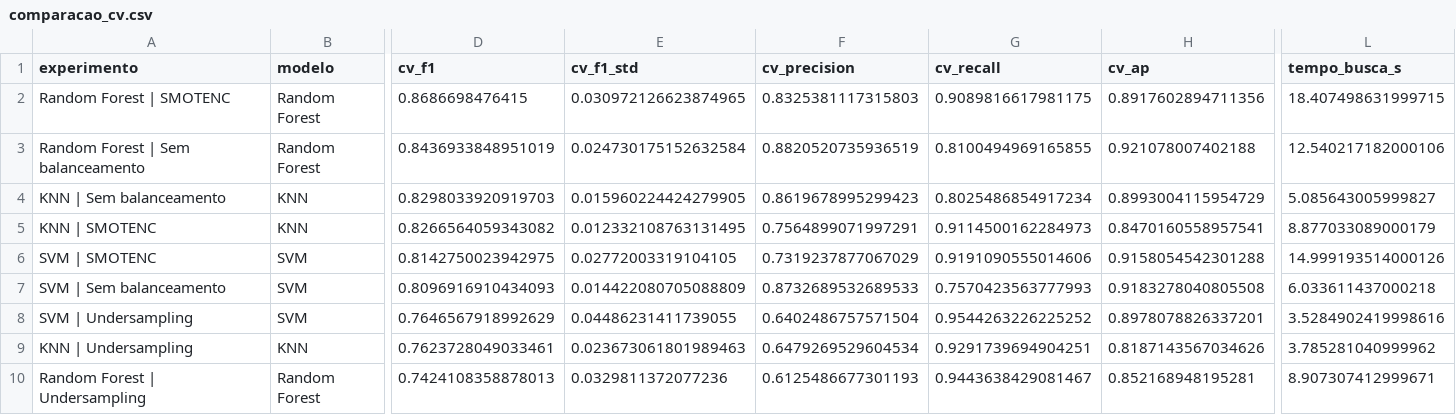
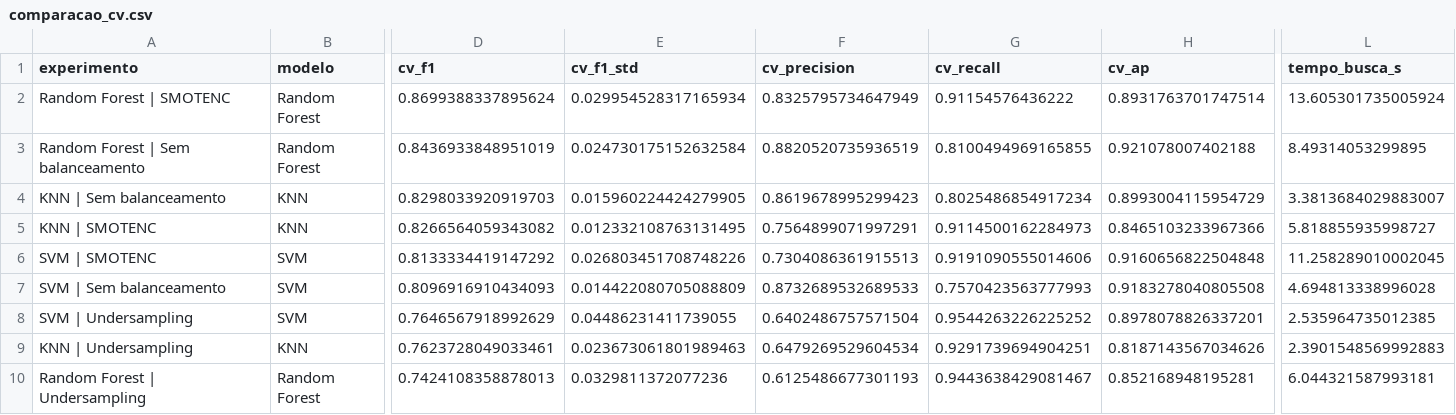
Before and after one commit to DiegoLuizSilva/pisi3-grupo4, a CSV file: reports/tabelas/comparacao_cv.csv, drawn as a sheet; only a part is shown, gaps mark what is left out; the diff names each change by its address in the sheet, - before the commit and + after, or states it on an @@ line.

```diff
--- a/reports/tabelas/comparacao_cv.csv
+++ b/reports/tabelas/comparacao_cv.csv
-D2 (cv_f1): 0.8686698476415
+D2 (cv_f1): 0.8699388337895624
-E2 (cv_f1_std): 0.030972126623874965
+E2 (cv_f1_std): 0.029954528317165934
-F2 (cv_precision): 0.8325381117315803
+F2 (cv_precision): 0.8325795734647949
-G2 (cv_recall): 0.9089816617981175
+G2 (cv_recall): 0.91154576436222
-H2 (cv_ap): 0.8917602894711356
+H2 (cv_ap): 0.8931763701747514
-L2 (tempo_busca_s): 18.407498631999715
+L2 (tempo_busca_s): 13.605301735005924
-L3 (tempo_busca_s): 12.540217182000106
+L3 (tempo_busca_s): 8.49314053299895
-L4 (tempo_busca_s): 5.085643005999827
+L4 (tempo_busca_s): 3.3813684029883007
-H5 (cv_ap): 0.8470160558957541
+H5 (cv_ap): 0.8465103233967366
-L5 (tempo_busca_s): 8.877033089000179
+L5 (tempo_busca_s): 5.818855935998727
-D6 (cv_f1): 0.8142750023942975
+D6 (cv_f1): 0.8133334419147292
-E6 (cv_f1_std): 0.02772003319104105
+E6 (cv_f1_std): 0.026803451708748226
-F6 (cv_precision): 0.7319237877067029
+F6 (cv_precision): 0.7304086361915513
-H6 (cv_ap): 0.9158054542301288
+H6 (cv_ap): 0.9160656822504848
-L6 (tempo_busca_s): 14.999193514000126
+L6 (tempo_busca_s): 11.258289010002045
-L7 (tempo_busca_s): 6.033611437000218
+L7 (tempo_busca_s): 4.694813338996028
-L8 (tempo_busca_s): 3.5284902419998616
+L8 (tempo_busca_s): 2.535964735012385
-L9 (tempo_busca_s): 3.785281040999962
+L9 (tempo_busca_s): 2.3901548569992883
-L10 (tempo_busca_s): 8.907307412999671
+L10 (tempo_busca_s): 6.044321587993181
```
Also changed, not shown: reports/tabelas/busca_cv_completa.csv, reports/tabelas/metricas_treino_teste.csv, 31 other files.
